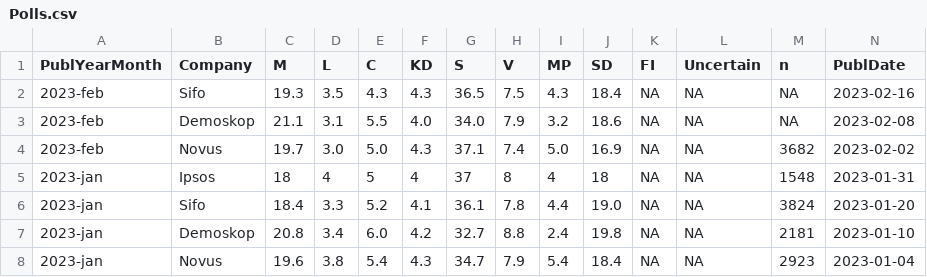
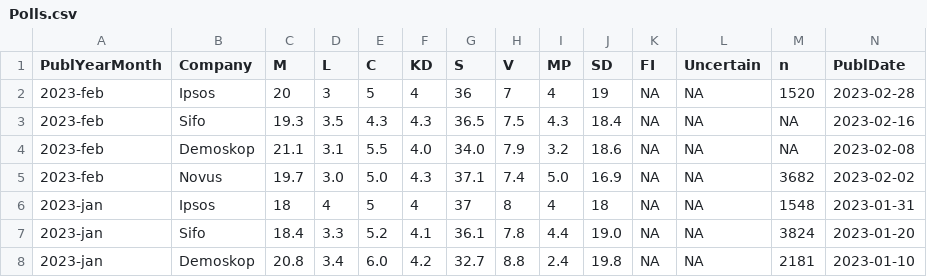
Before and after one commit to MansMeg/SwedishPolls, a CSV file: Data/Polls.csv, drawn as a sheet; only a part is shown; the shorter side is filled out with more unchanged rows; rows hold the shown columns only; the diff names each change by its address in the sheet, - before the commit and + after, or states it on an @@ line.

Commit message:
Ipsos feb

```diff
--- a/Data/Polls.csv
+++ b/Data/Polls.csv
+row 2: 2023-feb | Ipsos | 20 | 3 | 5 | 4 | 36 | 7 | 4 | 19 | NA | NA | 1520 | 2023-02-28
```
